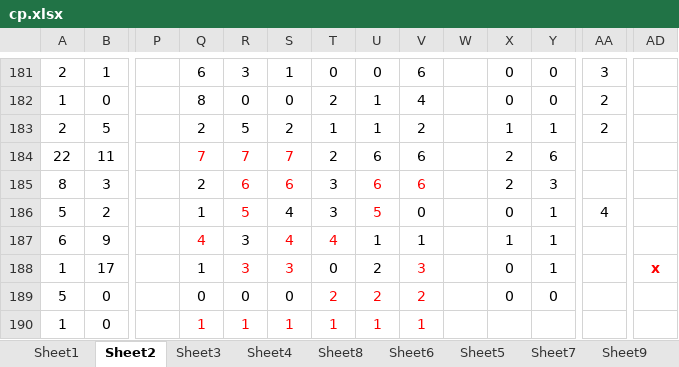
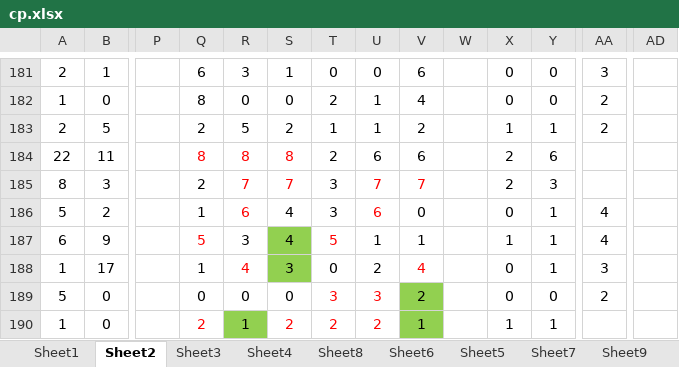
Before and after one commit to gushenwei/julienedies.github.com, an Excel workbook: demos/ng/cp.xlsx, sheet Sheet2, drawn as a sheet; only a part is shown, gaps mark what is left out; values as stored, in another font and other column widths than the file's, no borders; the diff covers the shown part only; the diff names each change by its address in the sheet, - before the commit and + after, or states it on an @@ line.

```diff
--- a/demos/ng/cp.xlsx (sheet Sheet2)
+++ b/demos/ng/cp.xlsx (sheet Sheet2)
-Q184: 7
+Q184: 8
-R184: 7
+R184: 8
-S184: 7
+S184: 8
-R185: 6
+R185: 7
-S185: 6
+S185: 7
-U185: 6
+U185: 7
-V185: 6
+V185: 7
-R186: 5
+R186: 6
-U186: 5
+U186: 6
-Q187: 4
+Q187: 5
@@ S187:S188 fill: none → #92D050, text colour: #FF0000 → black @@
-T187: 4
+T187: 5
-AA187: (empty)
+AA187: 4
-R188: 3
+R188: 4
-V188: 3
+V188: 4
-AA188: (empty)
+AA188: 3
-AD188: x
+AD188: (empty)
-T189: 2
+T189: 3
-U189: 2
+U189: 3
@@ V189:V190 fill: none → #92D050, text colour: #FF0000 → black @@
-AA189: (empty)
+AA189: 2
-Q190: 1
+Q190: 2
@@ R190 fill: none → #92D050, text colour: #FF0000 → black @@
-S190: 1
+S190: 2
-T190: 1
+T190: 2
-U190: 1
+U190: 2
-X190: (empty)
+X190: 1
-Y190: (empty)
+Y190: 1
```
Also changed, not shown: 1 added row, 9 edited cells and cell formats elsewhere in this sheet, sheet Sheet1, sheet Sheet6, sheet Sheet4, sheet Sheet8, sheet Sheet3, 1 other file.
